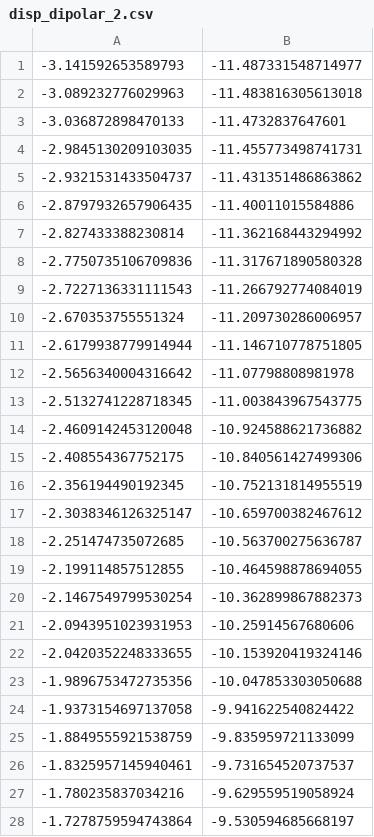
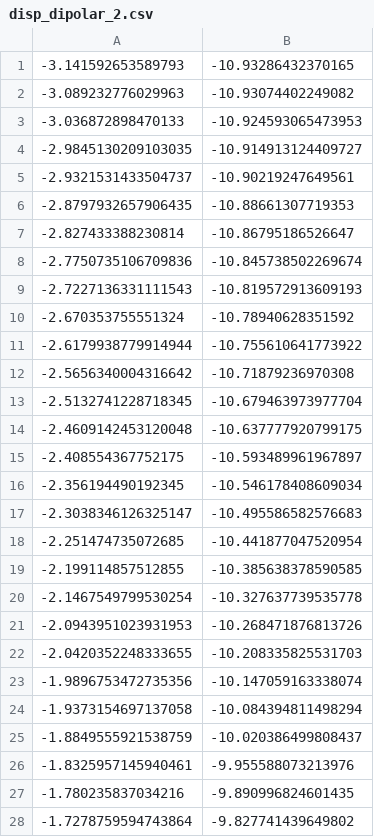
Before and after one commit to sharkdp/phd-thesis, a CSV file: fig/creutz_ladder/disp_dipolar/disp_dipolar_2.csv, drawn as a sheet; only a part is shown; the diff covers the shown part only.

```diff
--- a/fig/creutz_ladder/disp_dipolar/disp_dipolar_2.csv
+++ b/fig/creutz_ladder/disp_dipolar/disp_dipolar_2.csv
@@ -1,28 +1,28 @@
--3.141592653589793	-11.487331548714977
--3.089232776029963	-11.483816305613018
--3.036872898470133	-11.4732837647601
--2.9845130209103035	-11.455773498741731
--2.9321531433504737	-11.431351486863862
--2.8797932657906435	-11.40011015584886
--2.827433388230814	-11.362168443294992
--2.7750735106709836	-11.317671890580328
--2.7227136331111543	-11.266792774084019
--2.670353755551324	-11.209730286006957
--2.6179938779914944	-11.146710778751805
--2.5656340004316642	-11.07798808981978
--2.5132741228718345	-11.003843967543775
--2.4609142453120048	-10.924588621736882
--2.408554367752175	-10.840561427499306
--2.356194490192345	-10.752131814955519
--2.3038346126325147	-10.659700382467612
--2.251474735072685	-10.563700275636787
--2.199114857512855	-10.464598878694055
--2.1467549799530254	-10.362899867882373
--2.0943951023931953	-10.25914567680606
--2.0420352248333655	-10.153920419324146
--1.9896753472735356	-10.047853303050688
--1.9373154697137058	-9.941622540824422
--1.8849555921538759	-9.835959721133099
--1.8325957145940461	-9.731654520737537
--1.780235837034216	-9.629559519058924
--1.7278759594743864	-9.530594685668197
+-3.141592653589793	-10.93286432370165
+-3.089232776029963	-10.93074402249082
+-3.036872898470133	-10.924593065473953
+-2.9845130209103035	-10.914913124409727
+-2.9321531433504737	-10.90219247649561
+-2.8797932657906435	-10.88661307719353
+-2.827433388230814	-10.86795186526647
+-2.7750735106709836	-10.845738502269674
+-2.7227136331111543	-10.819572913609193
+-2.670353755551324	-10.78940628351592
+-2.6179938779914944	-10.755610641773922
+-2.5656340004316642	-10.71879236970308
+-2.5132741228718345	-10.679463973977704
+-2.4609142453120048	-10.637777920799175
+-2.408554367752175	-10.593489961967897
+-2.356194490192345	-10.546178408609034
+-2.3038346126325147	-10.495586582576683
+-2.251474735072685	-10.441877047520954
+-2.199114857512855	-10.385638378590585
+-2.1467549799530254	-10.327637739535778
+-2.0943951023931953	-10.268471876813726
+-2.0420352248333655	-10.208335825531703
+-1.9896753472735356	-10.147059163338074
+-1.9373154697137058	-10.084394811498294
+-1.8849555921538759	-10.020386499808437
+-1.8325957145940461	-9.955588073213976
+-1.780235837034216	-9.890996824601435
+-1.7278759594743864	-9.827741439649802
```
Also changed, not shown: 93 edited cells elsewhere in this file, fig/creutz_ladder/disp_dipolar/disp_dipolar_1.csv, fig/creutz_ladder/disp_dipolar/disp_dipolar_3.csv, 20 other files.
